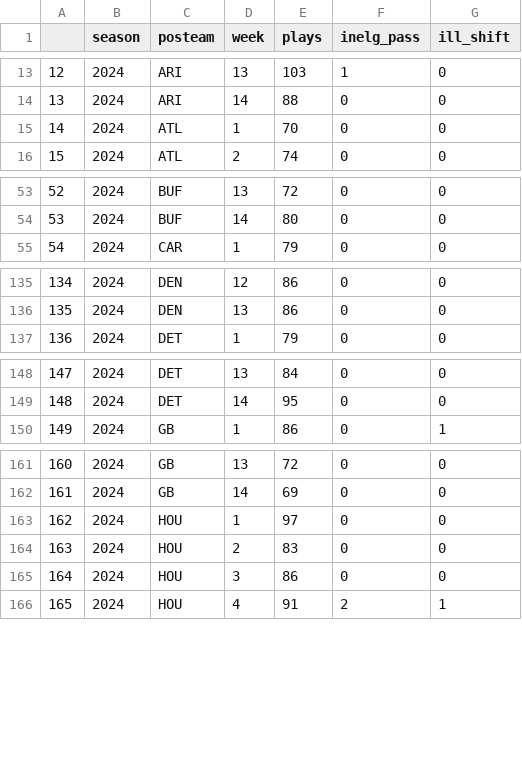
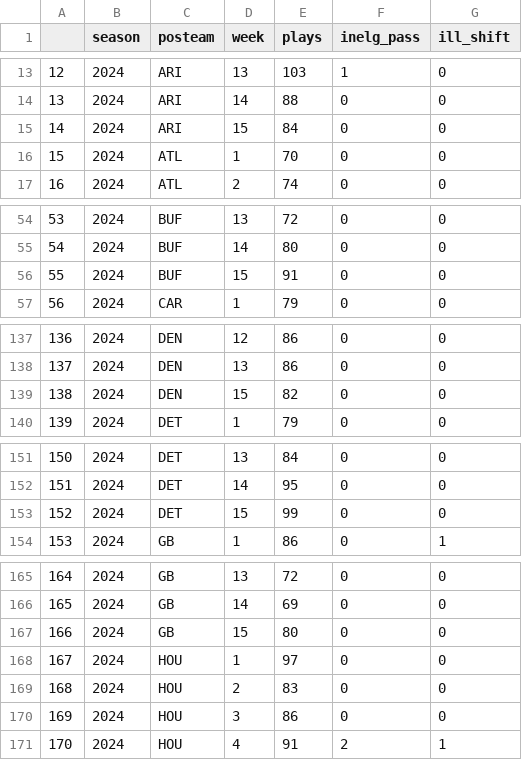
Before and after one commit to Doug-Analytics/Weekly-Shiny-App, a CSV file: data_24.csv, drawn as a sheet; only a part is shown, gaps mark what is left out; addresses are those after the commit; the diff covers the shown part only; the diff names each change by its address in the sheet, - before the commit and + after, or states it on an @@ line.

```diff
--- a/data_24.csv
+++ b/data_24.csv
+row 15: 14 | 2024 | ARI | 15 | 84 | 0 | 0
@@ column A renumbered from row 16 down @@
+row 56: 55 | 2024 | BUF | 15 | 91 | 0 | 0
+row 139: 138 | 2024 | DEN | 15 | 82 | 0 | 0
+row 153: 152 | 2024 | DET | 15 | 99 | 0 | 0
+row 167: 166 | 2024 | GB | 15 | 80 | 0 | 0
```
Also changed, not shown: 7 added rows and 1 edited cell elsewhere in this file, 6 other files.
